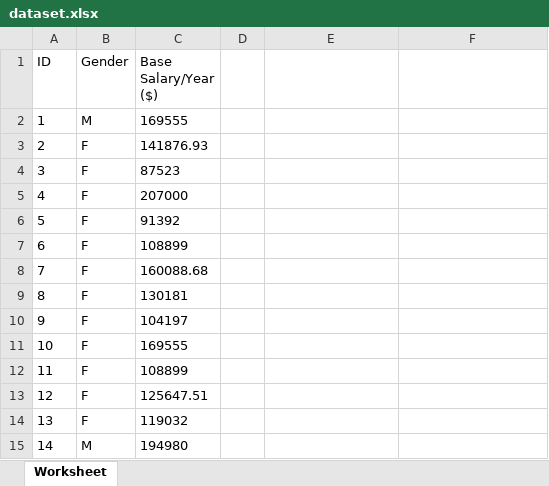
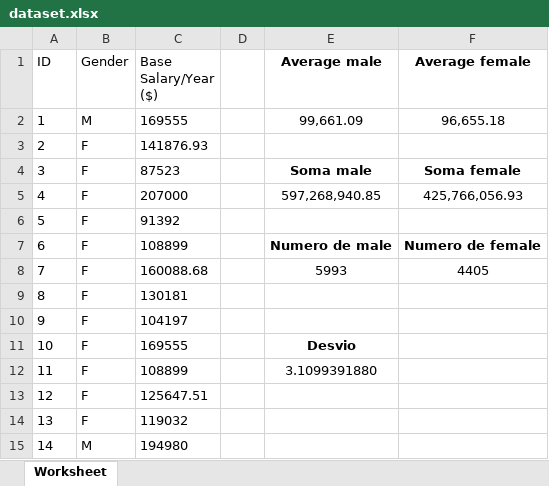
Before and after one commit to lucas03miguel/project_sp, an Excel workbook: dataset.xlsx, sheet Worksheet, drawn as a sheet; only a part is shown; values as stored, in another font and other column widths than the file's, no borders; the diff names each change by its address in the sheet, - before the commit and + after, or states it on an @@ line.

```diff
--- a/dataset.xlsx (sheet Worksheet)
+++ b/dataset.xlsx (sheet Worksheet)
-E1: (empty)
+E1: Average male
-F1: (empty)
+F1: Average female
-E2 (Average male): (empty)
+E2 (Average male): 99,661.09
-F2 (Average female): (empty)
+F2 (Average female): 96,655.18
-E4 (Average male): (empty)
+E4 (Average male): Soma male
-F4 (Average female): (empty)
+F4 (Average female): Soma female
-E5 (Average male): (empty)
+E5 (Average male): 597,268,940.85
-F5 (Average female): (empty)
+F5 (Average female): 425,766,056.93
-E7 (Average male): (empty)
+E7 (Average male): Numero de male
-F7 (Average female): (empty)
+F7 (Average female): Numero de female
-E8 (Average male): (empty)
+E8 (Average male): 5993
-F8 (Average female): (empty)
+F8 (Average female): 4405
-E11 (Average male): (empty)
+E11 (Average male): Desvio
-E12 (Average male): (empty)
+E12 (Average male): 3.1099391880
```
Also changed, not shown: 3 other files.
